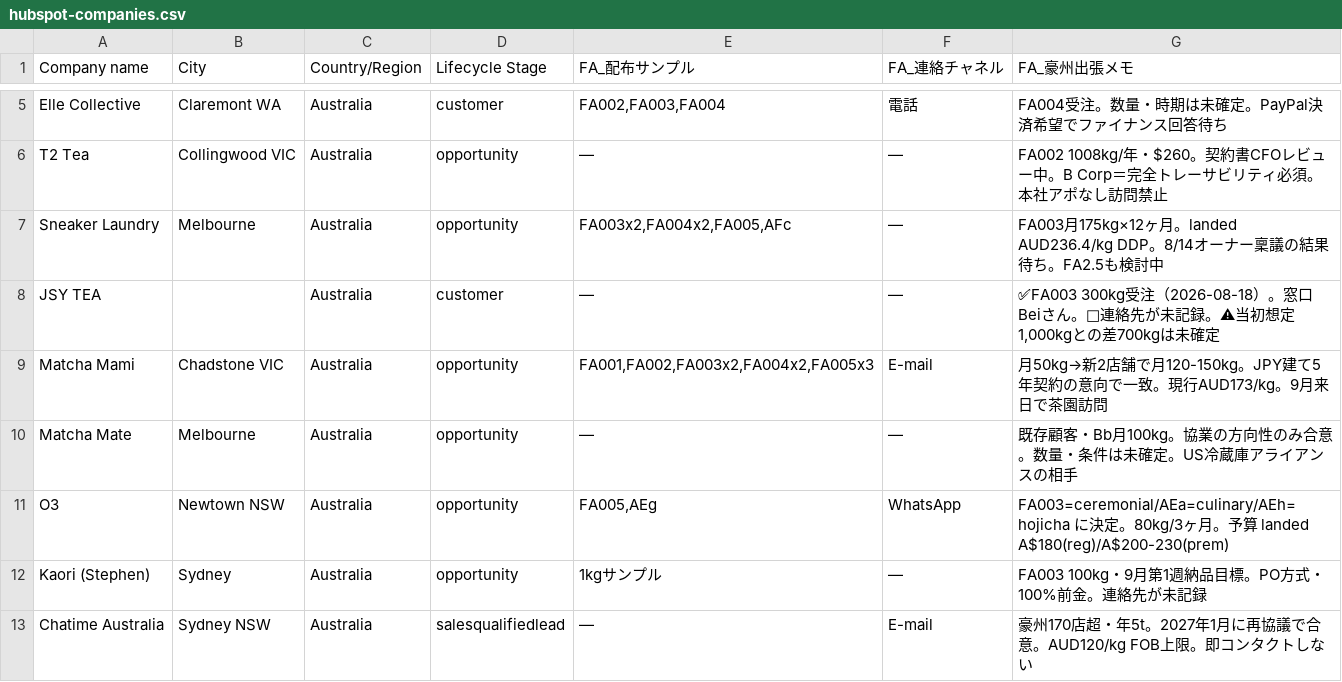
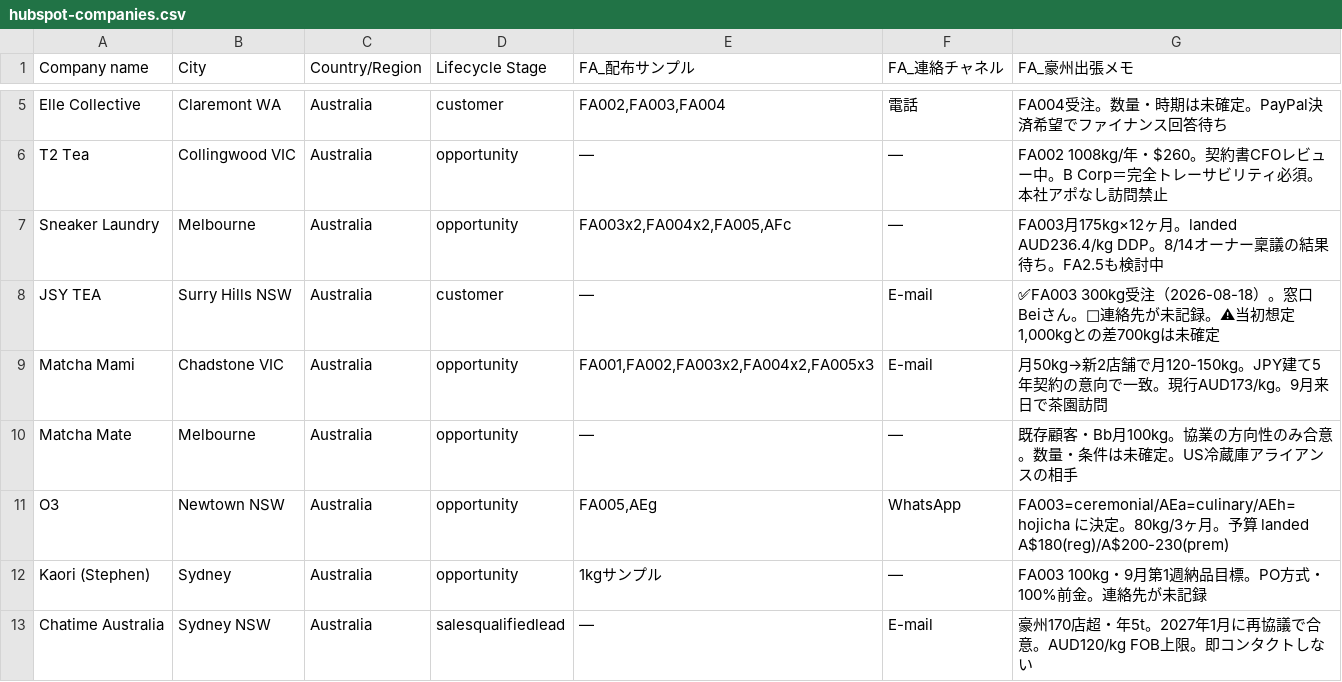
Before and after one commit to ruisasase-pyrenee/pyrenee-slack-agent, a CSV file: sales-ops/hubspot/hubspot-companies.csv, drawn as a sheet; only a part is shown, gaps mark what is left out; the diff names each change by its address in the sheet, - before the commit and + after, or states it on an @@ line.

```diff
--- a/sales-ops/hubspot/hubspot-companies.csv
+++ b/sales-ops/hubspot/hubspot-companies.csv
-B8 (City): (empty)
+B8 (City): Surry Hills NSW
-F8 (FA_連絡チャネル): ―
+F8 (FA_連絡チャネル): E-mail
```
Also changed, not shown: sales-ops/hubspot/hubspot-contacts.csv, 3 other files.
